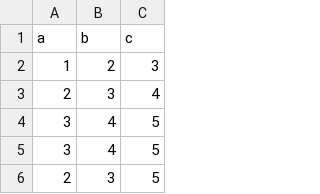
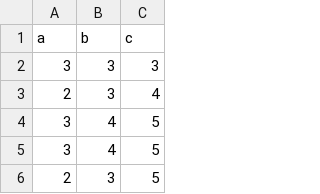
Before and after one commit to pooryaganji/power-bi2, a CSV file: git2.csv, drawn as a sheet.

Commit message:
Update git2.csv

```diff
--- a/git2.csv
+++ b/git2.csv
@@ -1,3 +1,3 @@
 a,b,c
-1,2,3
+3,3,3
 2,3,4
```
